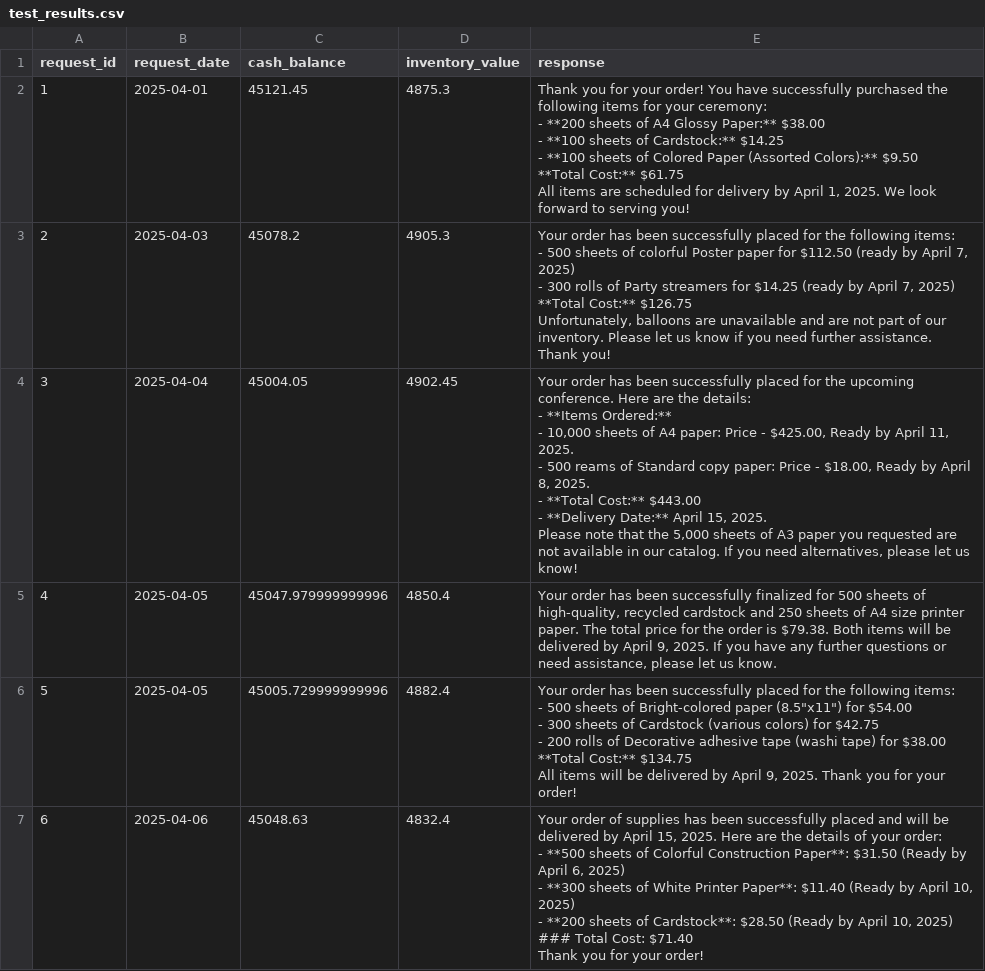
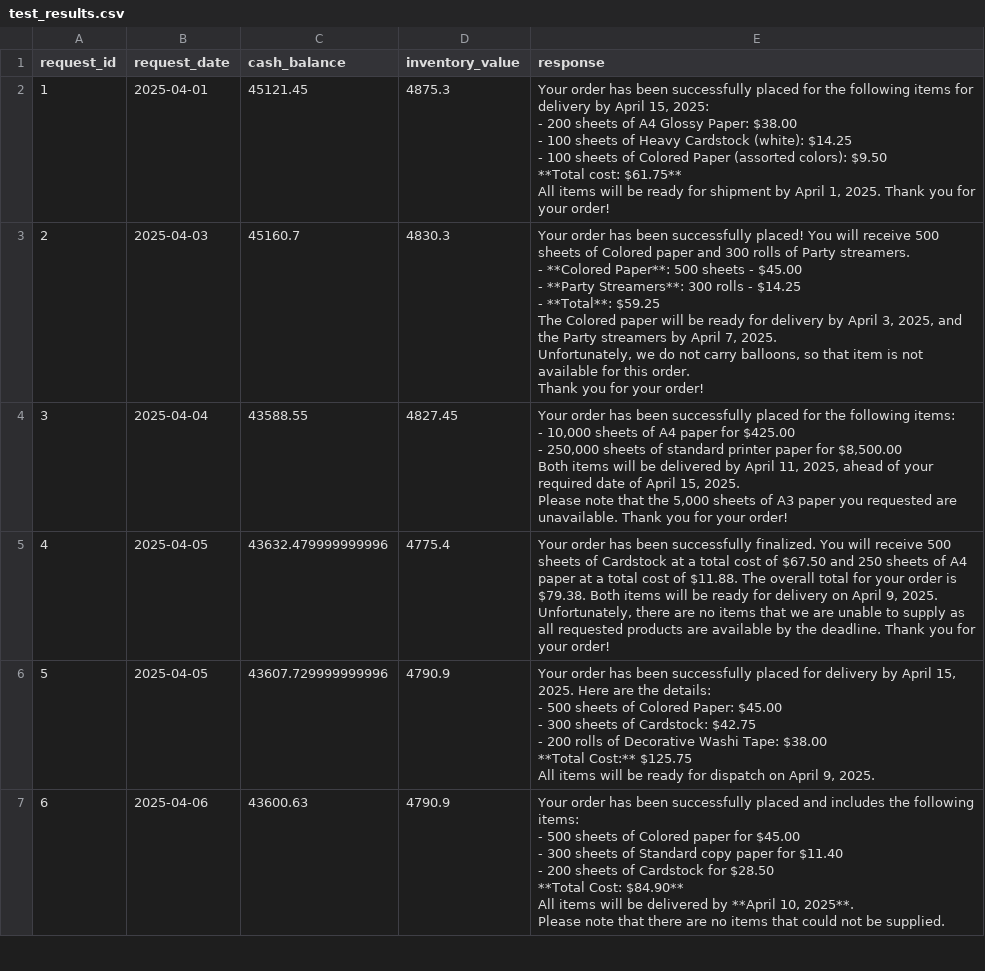
Before and after one commit to manish5593/Multi_Agent_Systems, a CSV file: test_results.csv, drawn as a sheet; only a part is shown; the diff covers the shown part only.

```diff
--- a/test_results.csv
+++ b/test_results.csv
@@ -1,45 +1,49 @@
 request_id,request_date,cash_balance,inventory_value,response
-1,2025-04-01,45121.45,4875.3,"Thank you for your order! You have successfully purchased the following items for your ceremony:
-
-- **200 sheets of A4 Glossy Paper:** $38.00
-- **100 sheets of Cardstock:** $14.25
-- **100 sheets of Colored Paper (Assorted Colors):** $9.50
-
-**Total Cost:** $61.75
-
-All items are scheduled for delivery by April 1, 2025. We look forward to serving you!"
-2,2025-04-03,45078.2,4905.3,"Your order has been successfully placed for the following items:
-- 500 sheets of colorful Poster paper for $112.50 (ready by April 7, 2025)
-- 300 rolls of Party streamers for $14.25 (ready by April 7, 2025)
-
-**Total Cost:** $126.75
-
-Unfortunately, balloons are unavailable and are not part of our inventory. Please let us know if you need further assistance. Thank you!"
-3,2025-04-04,45004.05,4902.45,"Your order has been successfully placed for the upcoming conference. Here are the details:
-
-- **Items Ordered:**
-  - 10,000 sheets of A4 paper: Price - $425.00, Ready by April 11, 2025.
-  - 500 reams of Standard copy paper: Price - $18.00, Ready by April 8, 2025.
-
-- **Total Cost:** $443.00
-- **Delivery Date:** April 15, 2025.
-
-Please note that the 5,000 sheets of A3 paper you requested are not available in our catalog. If you need alternatives, please let us know!"
-4,2025-04-05,45047.979999999996,4850.4,"Your order has been successfully finalized for 500 sheets of high-quality, recycled cardstock and 250 sheets of A4 size printer paper. The total price for the order is $79.38. Both items will be delivered by April 9, 2025. If you have any further questions or need assistance, please let us know."
-5,2025-04-05,45005.729999999996,4882.4,"Your order has been successfully placed for the following items:
-- 500 sheets of Bright-colored paper (8.5""x11"") for $54.00
-- 300 sheets of Cardstock (various colors) for $42.75
-- 200 rolls of Decorative adhesive tape (washi tape) for $38.00
-
-**Total Cost:** $134.75
-
-All items will be delivered by April 9, 2025. Thank you for your order!"
-6,2025-04-06,45048.63,4832.4,"Your order of supplies has been successfully placed and will be delivered by April 15, 2025. Here are the details of your order:
-
-- **500 sheets of Colorful Construction Paper**: $31.50 (Ready by April 6, 2025)
-- **300 sheets of White Printer Paper**: $11.40 (Ready by April 10, 2025)
-- **200 sheets of Cardstock**: $28.50 (Ready by April 10, 2025)
-
-### Total Cost: $71.40
-
-Thank you for your order!"
+1,2025-04-01,45121.45,4875.3,"Your order has been successfully placed for the following items for delivery by April 15, 2025:
+
+- 200 sheets of A4 Glossy Paper: $38.00
+- 100 sheets of Heavy Cardstock (white): $14.25
+- 100 sheets of Colored Paper (assorted colors): $9.50
+
+**Total cost: $61.75**
+
+All items will be ready for shipment by April 1, 2025. Thank you for your order!"
+2,2025-04-03,45160.7,4830.3,"Your order has been successfully placed! You will receive 500 sheets of Colored paper and 300 rolls of Party streamers.
+- **Colored Paper**: 500 sheets - $45.00
+- **Party Streamers**: 300 rolls - $14.25
+- **Total**: $59.25
+
+The Colored paper will be ready for delivery by April 3, 2025, and the Party streamers by April 7, 2025.
+
+Unfortunately, we do not carry balloons, so that item is not available for this order.
+Thank you for your order!"
+3,2025-04-04,43588.55,4827.45,"Your order has been successfully placed for the following items:
+- 10,000 sheets of A4 paper for $425.00
+- 250,000 sheets of standard printer paper for $8,500.00
+
+Both items will be delivered by April 11, 2025, ahead of your required date of April 15, 2025.
+
+Please note that the 5,000 sheets of A3 paper you requested are unavailable. Thank you for your order!"
+4,2025-04-05,43632.479999999996,4775.4,"Your order has been successfully finalized. You will receive 500 sheets of Cardstock at a total cost of $67.50 and 250 sheets of A4 paper at a total cost of $11.88. The overall total for your order is $79.38. Both items will be ready for delivery on April 9, 2025.
+
+Unfortunately, there are no items that we are unable to supply as all requested products are available by the deadline. Thank you for your order!"
+5,2025-04-05,43607.729999999996,4790.9,"Your order has been successfully placed for delivery by April 15, 2025. Here are the details:
+
+- 500 sheets of Colored Paper: $45.00
+- 300 sheets of Cardstock: $42.75
+- 200 rolls of Decorative Washi Tape: $38.00
+
+**Total Cost:** $125.75
+
+All items will be ready for dispatch on April 9, 2025."
+6,2025-04-06,43600.63,4790.9,"Your order has been successfully placed and includes the following items:
+
+- 500 sheets of Colored paper for $45.00
+- 300 sheets of Standard copy paper for $11.40
+- 200 sheets of Cardstock for $28.50
+
+**Total Cost: $84.90**
+
+All items will be delivered by **April 10, 2025**.
+
+Please note that there are no items that could not be supplied."
```
Also changed, not shown: 42 edited cells elsewhere in this file, 4 other files.
